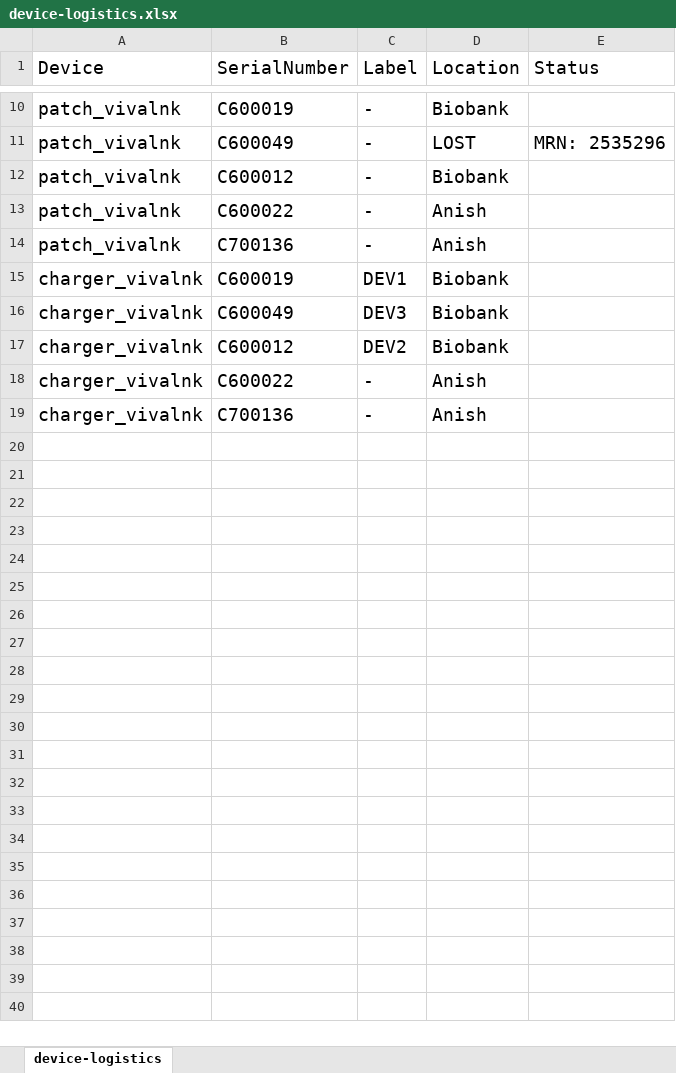
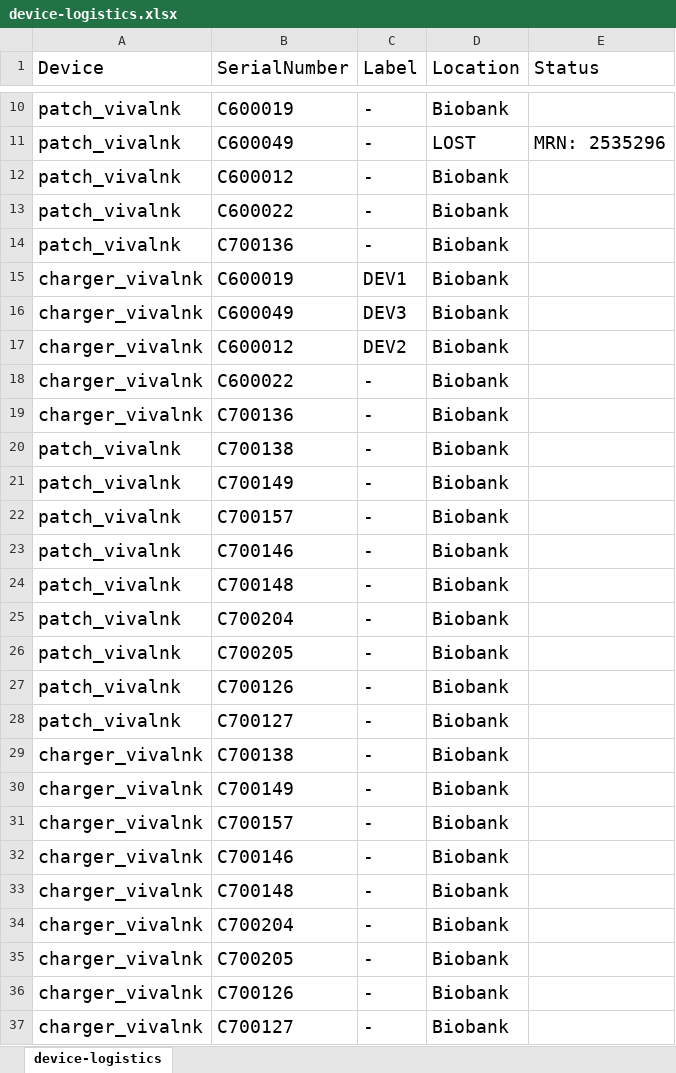
Before and after one commit to shah-in-boots/biobank, an Excel workbook: device-logistics.xlsx, sheet device-logistics, drawn as a sheet; only a part is shown, gaps mark what is left out; values as stored, in another font and other column widths than the file's, no borders; the diff covers the shown part only; the diff names each change by its address in the sheet, - before the commit and + after, or states it on an @@ line.

Commit message:
updated patch logistics, patient log updated by mohamad

```diff
--- a/device-logistics.xlsx (sheet device-logistics)
+++ b/device-logistics.xlsx (sheet device-logistics)
-D13:D14 (Location): Anish
+D13:D14 (Location): Biobank
-D18:D19 (Location): Anish
+D18:D19 (Location): Biobank
+row 20: patch_vivalnk | C700138 | - | Biobank
+row 21: patch_vivalnk | C700149 | - | Biobank
+row 22: patch_vivalnk | C700157 | - | Biobank
+row 23: patch_vivalnk | C700146 | - | Biobank
+row 24: patch_vivalnk | C700148 | - | Biobank
+row 25: patch_vivalnk | C700204 | - | Biobank
+row 26: patch_vivalnk | C700205 | - | Biobank
+row 27: patch_vivalnk | C700126 | - | Biobank
+row 28: patch_vivalnk | C700127 | - | Biobank
+row 29: charger_vivalnk | C700138 | - | Biobank
+row 30: charger_vivalnk | C700149 | - | Biobank
+row 31: charger_vivalnk | C700157 | - | Biobank
+row 32: charger_vivalnk | C700146 | - | Biobank
+row 33: charger_vivalnk | C700148 | - | Biobank
+row 34: charger_vivalnk | C700204 | - | Biobank
+row 35: charger_vivalnk | C700205 | - | Biobank
+row 36: charger_vivalnk | C700126 | - | Biobank
+row 37: charger_vivalnk | C700127 | - | Biobank
```
Also changed, not shown: 1 edited cell elsewhere in this sheet, raw_data/patient_log.xlsx, 1 other file.
